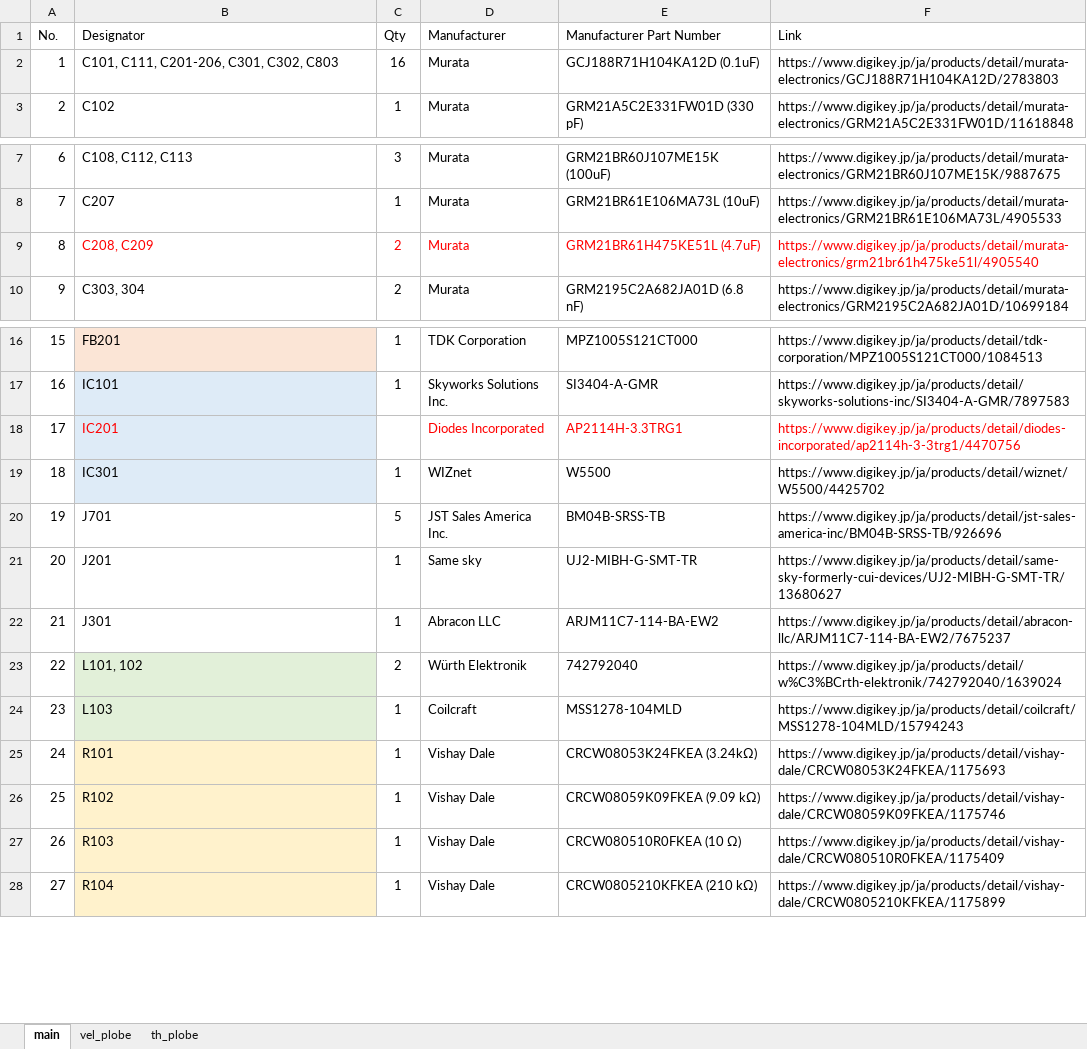
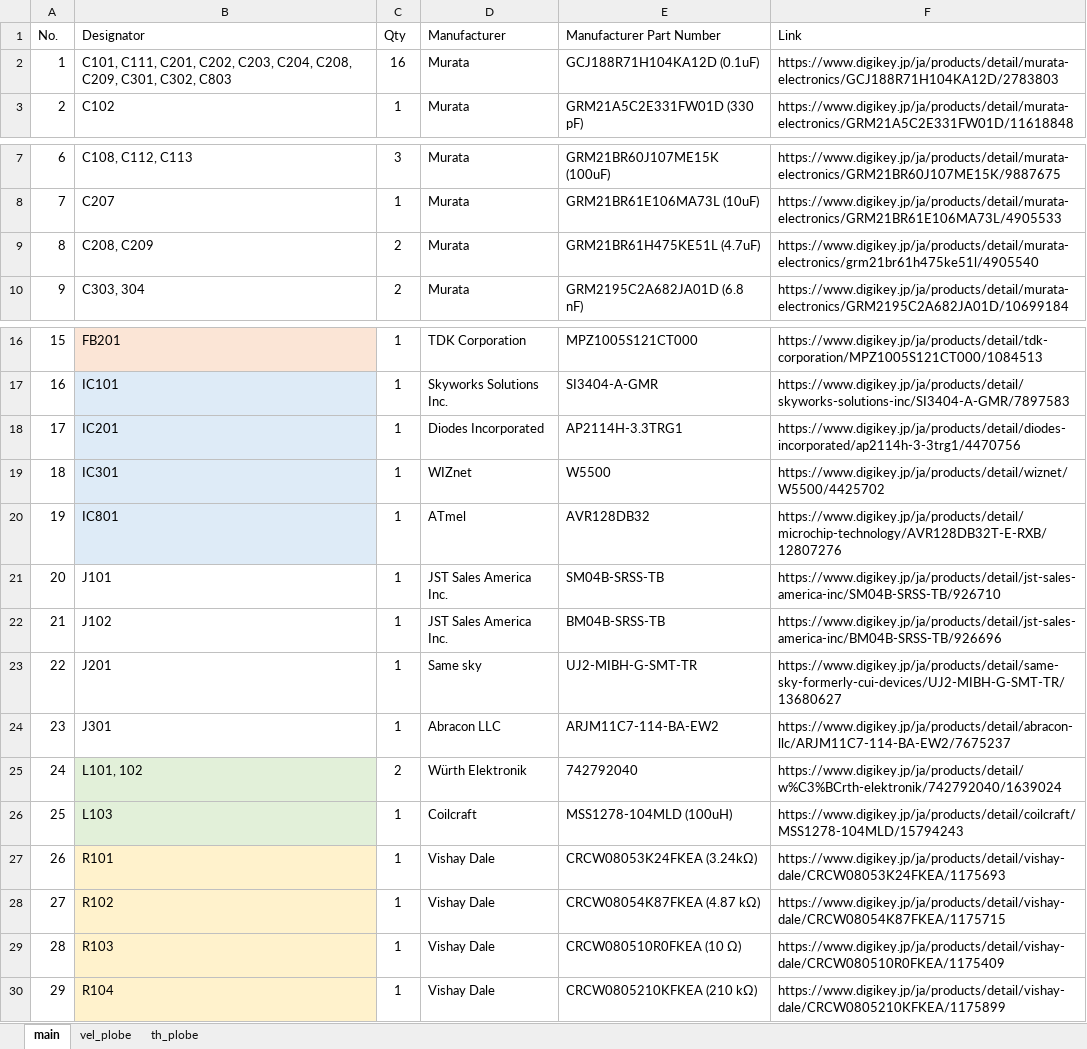
Before and after one commit to et0614/poem, an Excel workbook: hardware/BOM.xlsx, sheet main, drawn as a sheet; only a part is shown, gaps mark what is left out; values as stored, in another font and other column widths than the file's, no borders; addresses are those after the commit; the diff names each change by its address in the sheet, - before the commit and + after, or states it on an @@ line.

```diff
--- a/hardware/BOM.xlsx (sheet main)
+++ b/hardware/BOM.xlsx (sheet main)
-B2 (Designator): C101, C111, C201-206, C301, C302,…
+B2 (Designator): C101, C111, C201, C202, C203, C204, C208, C209, C301, C302,…
-B9:F9 text colour: #FF0000
+B9:F9 text colour: black
-B18 text colour: #FF0000
+B18 text colour: black
-C18 (Qty): (empty)
+C18 (Qty): 1
-D18:F18 text colour: #FF0000
+D18:F18 text colour: black
+row 20: 19 | IC801 | 1 | ATmel | AVR128DB32 | https://www.digikey.jp/ja/products/detail/microchip-technology/AVR128DB32T-E-RXB/12807276
+row 21: 20 | J101 | 1 | JST Sales America Inc. | SM04B-SRSS-TB | https://www.digikey.jp/ja/products/detail/jst-sales-america-inc/SM04B-SRSS-TB/926710
@@ column A (No.) renumbered from row 22 down @@
-B22 (Designator): J701
+B22 (Designator): J102
-C22 (Qty): 5
+C22 (Qty): 1
-E26 (Manufacturer Part Number): MSS1278-104MLD
+E26 (Manufacturer Part Number): MSS1278-104MLD (100uH)
-E28 (Manufacturer Part Number): CRCW08059K09FKEA (9.09 kΩ)
+E28 (Manufacturer Part Number): CRCW08054K87FKEA (4.87 kΩ)
-F28 (Link): https://www.digikey.jp/ja/products/detail/vishay-dale/CRCW08059K09FKEA/1175746
+F28 (Link): https://www.digikey.jp/ja/products/detail/vishay-dale/CRCW08054K87FKEA/1175715
```
Also changed, not shown: 6 other files.
